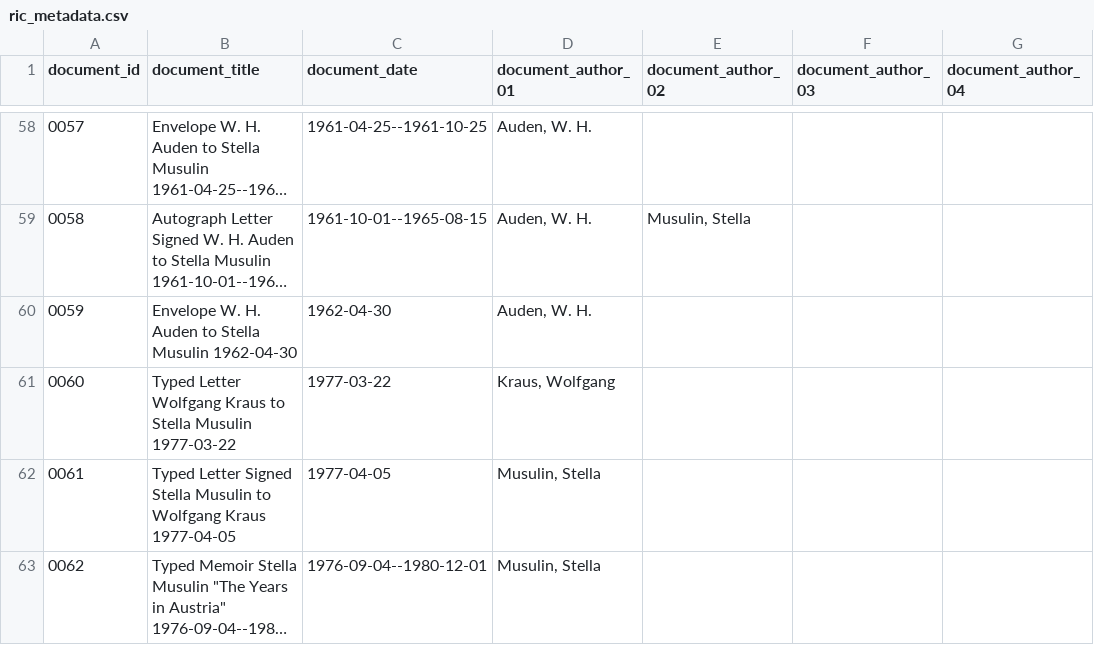
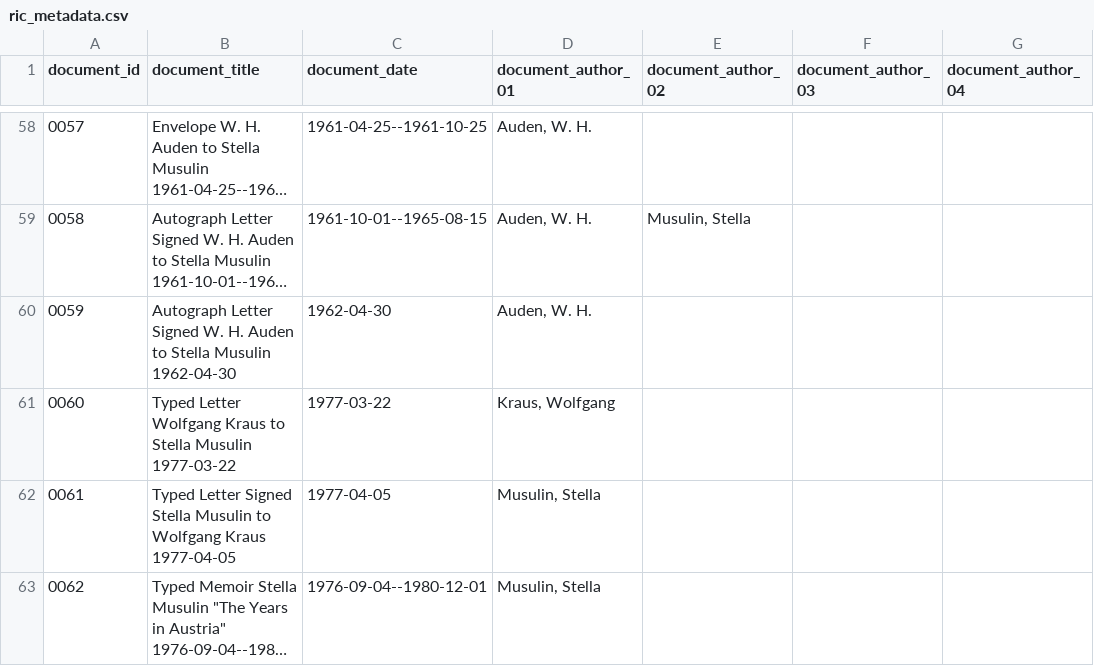
Before and after one commit to Auden-Musulin-Papers/amp-auden-musulin-papers, a CSV file: data/ric_metadata/ric_metadata.csv, drawn as a sheet; only a part is shown, gaps mark what is left out; long unchanged cells end in …; the diff names each change by its address in the sheet, - before the commit and + after, or states it on an @@ line.

```diff
--- a/data/ric_metadata/ric_metadata.csv
+++ b/data/ric_metadata/ric_metadata.csv
-B60 (document_title): Envelope W. H.…
+B60 (document_title): Autograph Letter Signed W. H.…
```
Also changed, not shown: data/tmp/sem.csv, 9 other files.
